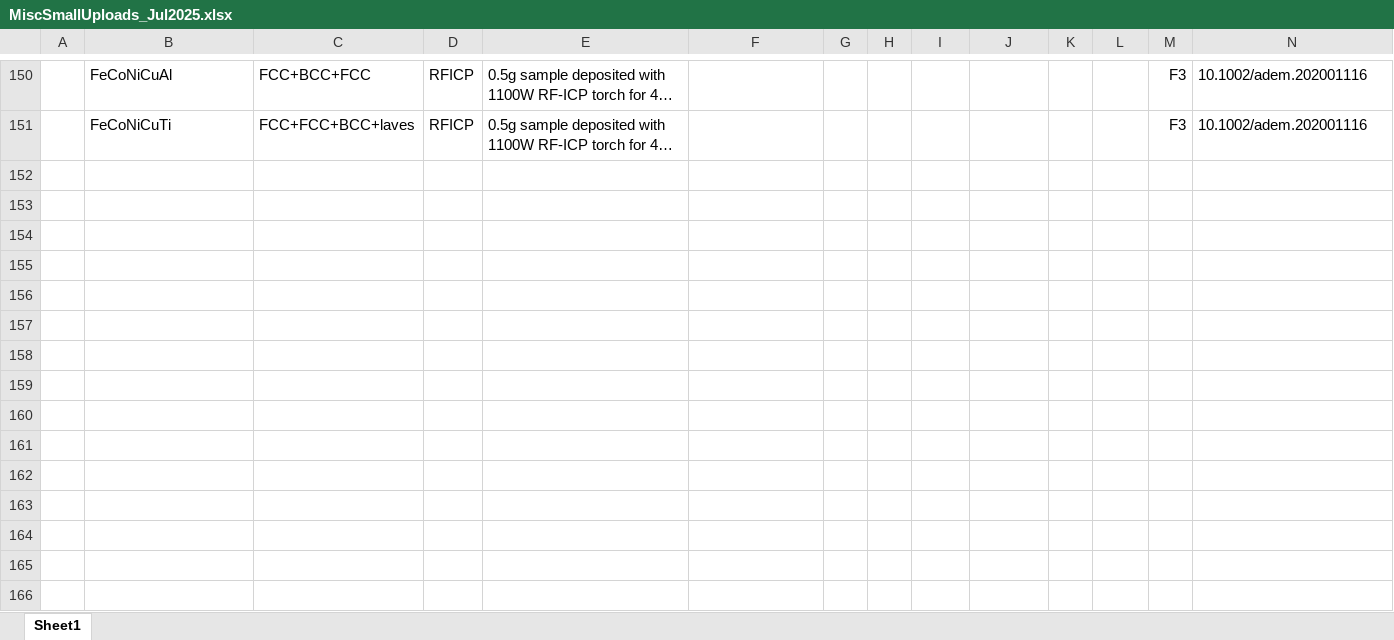
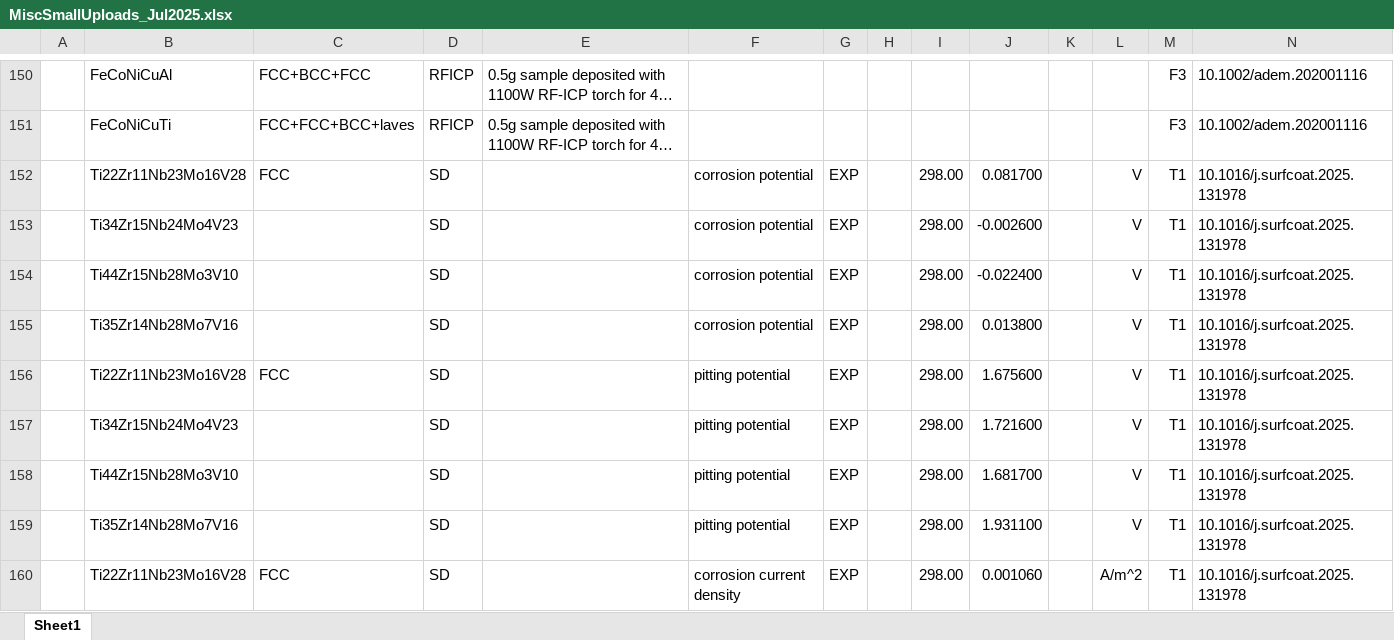
Before and after one commit to amkrajewski/ULTERA-contribute-amkrajewski, an Excel workbook: MiscSmallUploads_Jul2025.xlsx, sheet Sheet1, drawn as a sheet; only a part is shown, gaps mark what is left out; long unchanged cells end in …; values as stored, in another font and other column widths than the file's, no borders; rows hold the shown columns only; the diff names each change by its address in the sheet, - before the commit and + after, or states it on an @@ line.

Commit message:
- parsed `10.1016/j.surfcoat.2025.131978`

```diff
--- a/MiscSmallUploads_Jul2025.xlsx (sheet Sheet1)
+++ b/MiscSmallUploads_Jul2025.xlsx (sheet Sheet1)
+row 152:  | Ti22Zr11Nb23Mo16V28 | FCC | SD |  | corrosion potential | EXP |  | 298.00 | 0.081700 |  | V | T1 | 10.1016/j.surfcoat.2025.131978
+row 153:  | Ti34Zr15Nb24Mo4V23 |  | SD |  | corrosion potential | EXP |  | 298.00 | -0.002600 |  | V | T1 | 10.1016/j.surfcoat.2025.131978
+row 154:  | Ti44Zr15Nb28Mo3V10 |  | SD |  | corrosion potential | EXP |  | 298.00 | -0.022400 |  | V | T1 | 10.1016/j.surfcoat.2025.131978
+row 155:  | Ti35Zr14Nb28Mo7V16 |  | SD |  | corrosion potential | EXP |  | 298.00 | 0.013800 |  | V | T1 | 10.1016/j.surfcoat.2025.131978
+row 156:  | Ti22Zr11Nb23Mo16V28 | FCC | SD |  | pitting potential | EXP |  | 298.00 | 1.675600 |  | V | T1 | 10.1016/j.surfcoat.2025.131978
+row 157:  | Ti34Zr15Nb24Mo4V23 |  | SD |  | pitting potential | EXP |  | 298.00 | 1.721600 |  | V | T1 | 10.1016/j.surfcoat.2025.131978
+row 158:  | Ti44Zr15Nb28Mo3V10 |  | SD |  | pitting potential | EXP |  | 298.00 | 1.681700 |  | V | T1 | 10.1016/j.surfcoat.2025.131978
+row 159:  | Ti35Zr14Nb28Mo7V16 |  | SD |  | pitting potential | EXP |  | 298.00 | 1.931100 |  | V | T1 | 10.1016/j.surfcoat.2025.131978
+row 160:  | Ti22Zr11Nb23Mo16V28 | FCC | SD |  | corrosion current density | EXP |  | 298.00 | 0.001060 |  | A/m^2 | T1 | 10.1016/j.surfcoat.2025.131978
```
